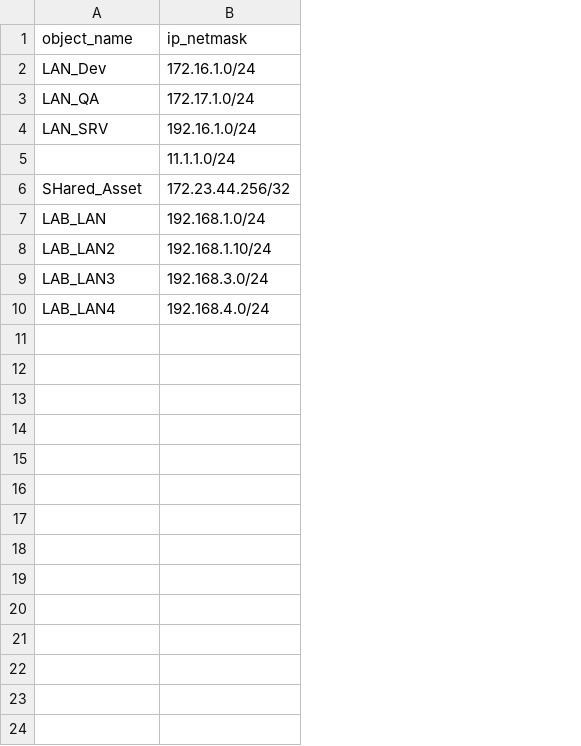
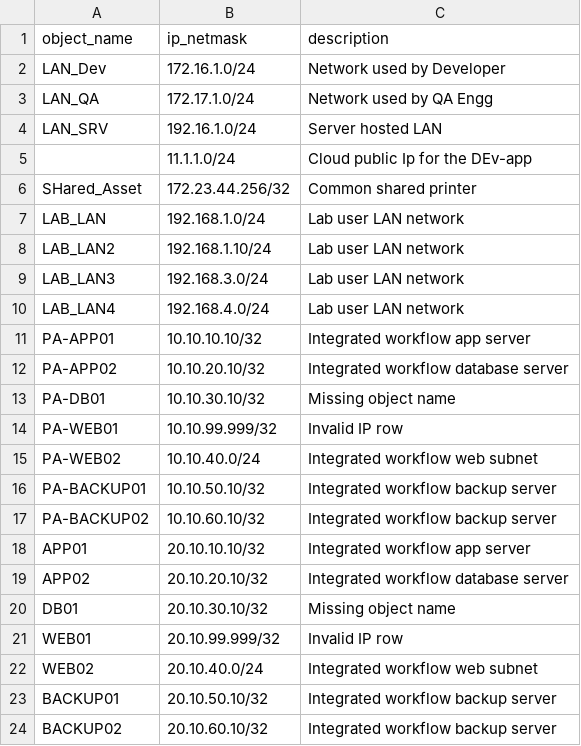
Before and after one commit to fgttrainer594/Network_Automation_June2026, a CSV file: objects.csv, drawn as a sheet; the diff names each change by its address in the sheet, - before the commit and + after, or states it on an @@ line.

```diff
--- a/objects.csv
+++ b/objects.csv
+column C (description), rows 2-10: Network used by Developer | Network used by QA Engg | Server hosted LAN | Cloud public Ip for the DEv-app | Common shared printer | Lab user LAN network | Lab user LAN network | Lab user LAN network | Lab user LAN network
+row 11: PA-APP01 | 10.10.10.10/32 | Integrated workflow app server
+row 12: PA-APP02 | 10.10.20.10/32 | Integrated workflow database server
+row 13: PA-DB01 | 10.10.30.10/32 | Missing object name
+row 14: PA-WEB01 | 10.10.99.999/32 | Invalid IP row
+row 15: PA-WEB02 | 10.10.40.0/24 | Integrated workflow web subnet
+row 16: PA-BACKUP01 | 10.10.50.10/32 | Integrated workflow backup server
+row 17: PA-BACKUP02 | 10.10.60.10/32 | Integrated workflow backup server
+row 18: APP01 | 20.10.10.10/32 | Integrated workflow app server
+row 19: APP02 | 20.10.20.10/32 | Integrated workflow database server
+row 20: DB01 | 20.10.30.10/32 | Missing object name
+row 21: WEB01 | 20.10.99.999/32 | Invalid IP row
+row 22: WEB02 | 20.10.40.0/24 | Integrated workflow web subnet
+row 23: BACKUP01 | 20.10.50.10/32 | Integrated workflow backup server
+row 24: BACKUP02 | 20.10.60.10/32 | Integrated workflow backup server
```
Also changed, not shown: 8 other files.
